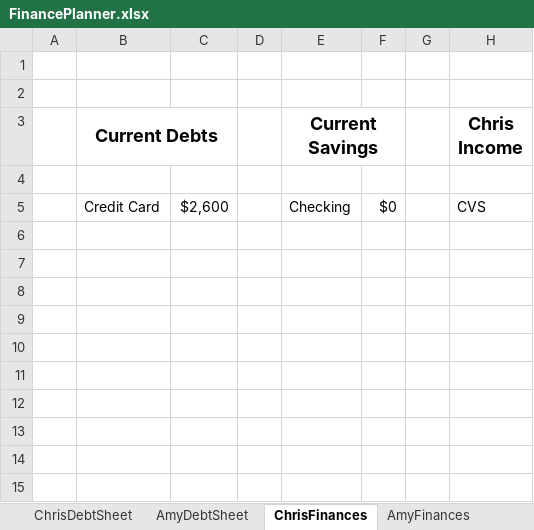
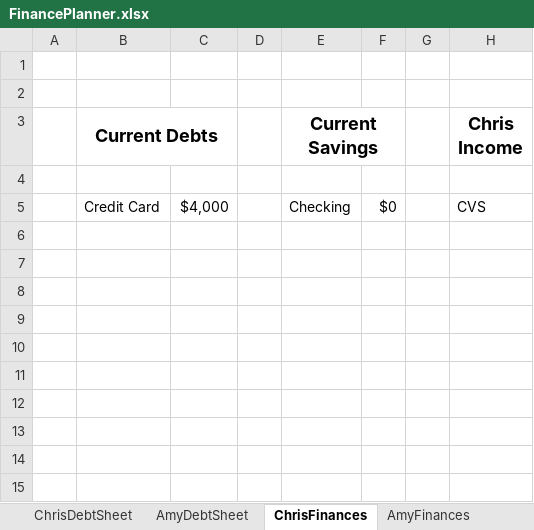
Before and after one commit to FenrirConsulting/CodeBase, an Excel workbook: Documents/FinancePlanner.xlsx, sheet ChrisFinances, drawn as a sheet; only a part is shown; values as stored, in another font and other column widths than the file's, no borders; the diff names each change by its address in the sheet, - before the commit and + after, or states it on an @@ line.

```diff
--- a/Documents/FinancePlanner.xlsx (sheet ChrisFinances)
+++ b/Documents/FinancePlanner.xlsx (sheet ChrisFinances)
-C5: $2,600
+C5: $4,000
```
Also changed, not shown: sheet ChrisDebtSheet, other sheet tabs, Documents/RemainingClassSchedule.xlsx, 1 other file.
